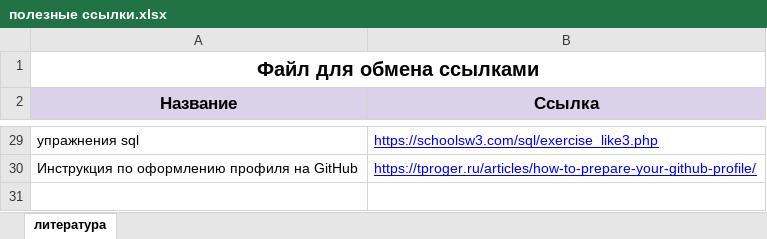
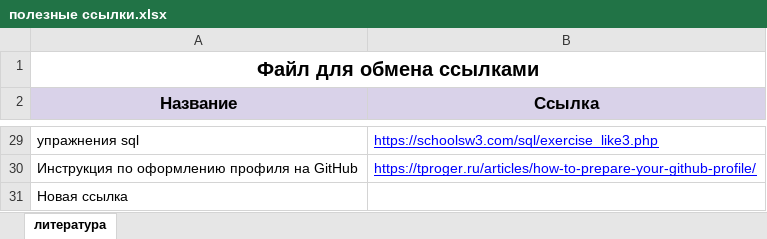
Before and after one commit to weissager/AD, an Excel workbook: полезные ссылки.xlsx, sheet литература, drawn as a sheet; only a part is shown, gaps mark what is left out; values as stored, in another font and other column widths than the file's, no borders; charts and pictures not drawn; the diff names each change by its address in the sheet, - before the commit and + after, or states it on an @@ line.

Commit message:
Update полезные ссылки.xlsx

```diff
--- a/полезные ссылки.xlsx (sheet литература)
+++ b/полезные ссылки.xlsx (sheet литература)
+row 31: Новая ссылка
```
Also changed, not shown: charts or pictures.
